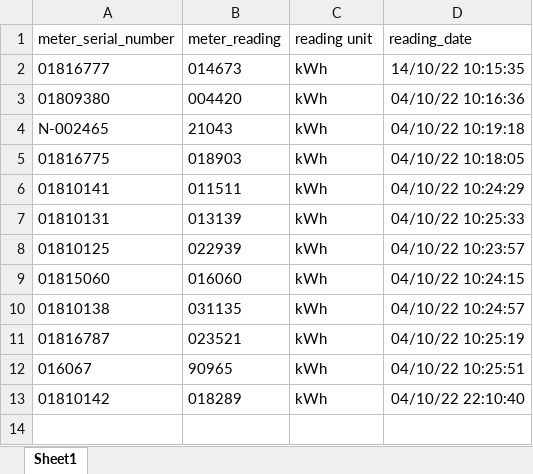
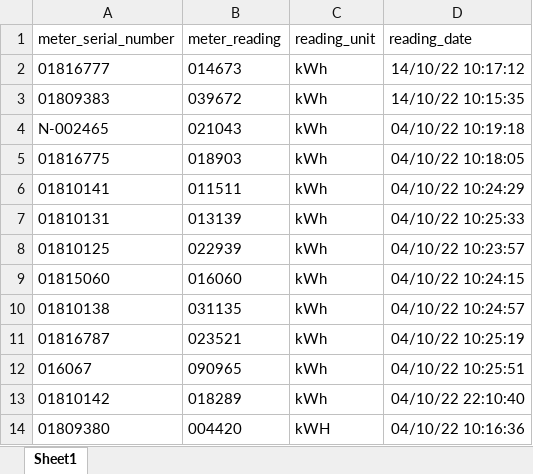
Before and after one commit to abhishekpan5/Smart-Meter-OCR-Analytics-AI, an Excel workbook: meter_ref_data.xlsx, sheet Sheet1, drawn as a sheet; values as stored, in another font and other column widths than the file's, no borders; removed rows and columns are numbered as before the commit, all else as after; the diff names each change by its address in the sheet, - before the commit and + after, or states it on an @@ line.

Commit message:
Reloaded meter_readings table from new Excel, improved reload script, and deleted one-off script after use

```diff
--- a/meter_ref_data.xlsx (sheet Sheet1)
+++ b/meter_ref_data.xlsx (sheet Sheet1)
-C1: reading unit
+C1: reading_unit
-D2 (reading_date): 14/10/22 10:15:35
+D2 (reading_date): 14/10/22 10:17:12
-row 3: 01809380 | 004420 | kWh | 04/10/22 10:16:36
+row 3: 01809383 | 039672 | kWh | 14/10/22 10:15:35
-B4 (meter_reading): 21043
+B4 (meter_reading): 021043
-B12 (meter_reading): 90965
+B12 (meter_reading): 090965
+row 14: 01809380 | 004420 | kWH | 04/10/22 10:16:36
```
Also changed, not shown: 14 other files.
